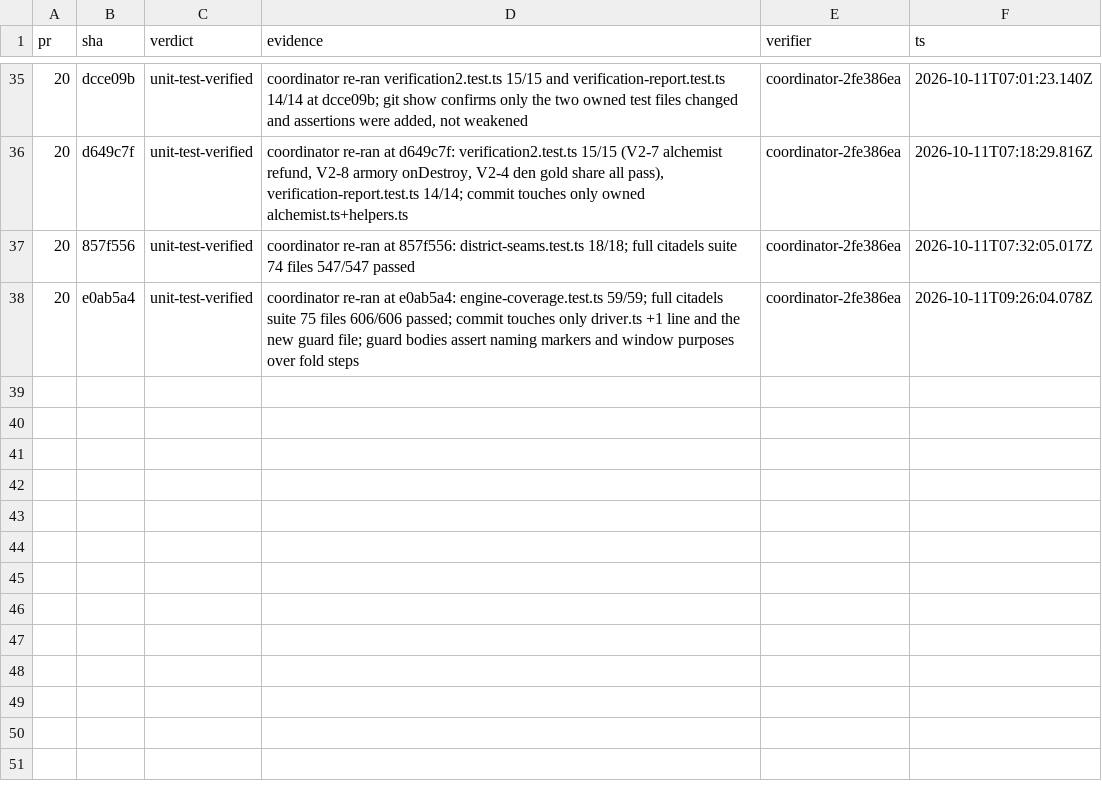
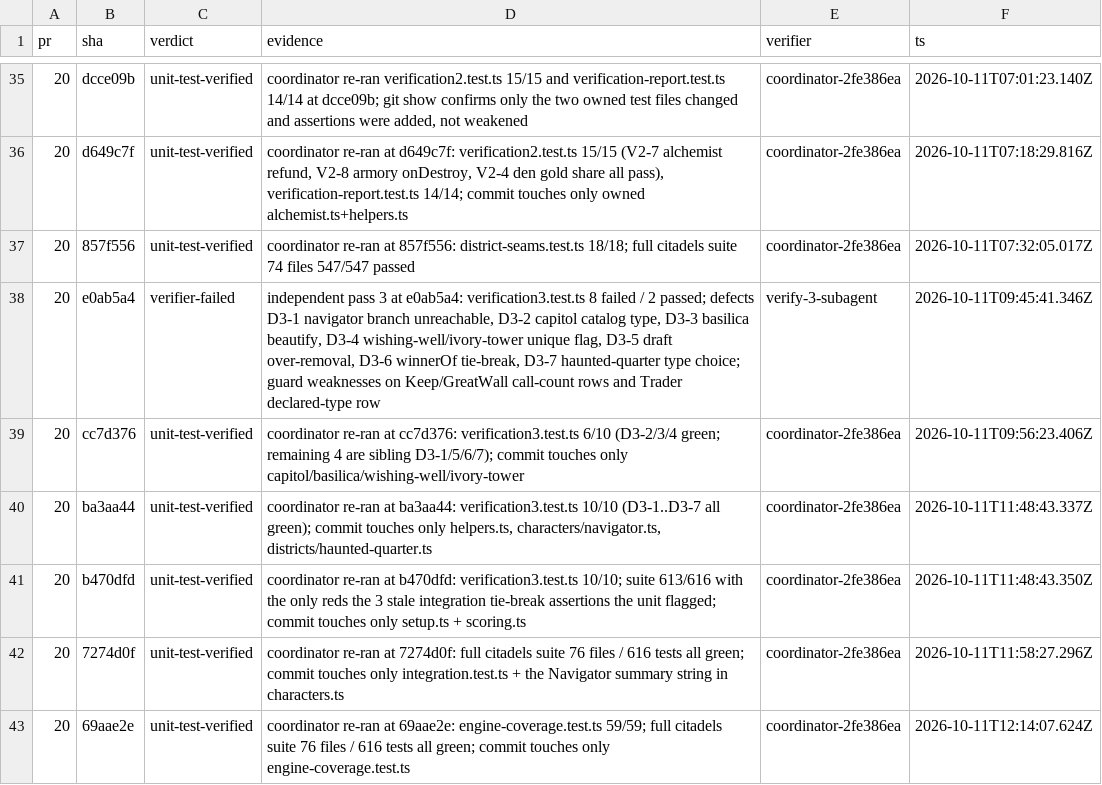
Before and after one commit to falentio/boardgame, a TSV file: orchestrate/citadels/ledger.tsv, drawn as a sheet; only a part is shown, gaps mark what is left out.

```diff
--- a/orchestrate/citadels/ledger.tsv
+++ b/orchestrate/citadels/ledger.tsv
@@ -37,2 +37,7 @@ pr	sha	verdict	evidence	verifier	ts
 20	857f556	unit-test-verified	coordinator re-ran at 857f556: district-seams.test.ts 18/18; full citadels suite 74 files 547/547 passed	coordinator-2fe386ea	2026-10-11T07:32:05.017Z
-20	e0ab5a4	unit-test-verified	coordinator re-ran at e0ab5a4: engine-coverage.test.ts 59/59; full citadels suite 75 files 606/606 passed; commit touches only driver.ts +1 line and the new guard file; guard bodies assert naming markers and window purposes over fold steps	coordinator-2fe386ea	2026-10-11T09:26:04.078Z
+20	e0ab5a4	verifier-failed	independent pass 3 at e0ab5a4: verification3.test.ts 8 failed / 2 passed; defects D3-1 navigator branch unreachable, D3-2 capitol catalog type, D3-3 basilica beautify, D3-4 wishing-well/ivory-tower unique flag, D3-5 draft over-removal, D3-6 winnerOf tie-break, D3-7 haunted-quarter type choice; guard weaknesses on Keep/GreatWall call-count rows and Trader declared-type row	verify-3-subagent	2026-10-11T09:45:41.346Z
+20	cc7d376	unit-test-verified	coordinator re-ran at cc7d376: verification3.test.ts 6/10 (D3-2/3/4 green; remaining 4 are sibling D3-1/5/6/7); commit touches only capitol/basilica/wishing-well/ivory-tower	coordinator-2fe386ea	2026-10-11T09:56:23.406Z
+20	ba3aa44	unit-test-verified	coordinator re-ran at ba3aa44: verification3.test.ts 10/10 (D3-1..D3-7 all green); commit touches only helpers.ts, characters/navigator.ts, districts/haunted-quarter.ts	coordinator-2fe386ea	2026-10-11T11:48:43.337Z
+20	b470dfd	unit-test-verified	coordinator re-ran at b470dfd: verification3.test.ts 10/10; suite 613/616 with the only reds the 3 stale integration tie-break assertions the unit flagged; commit touches only setup.ts + scoring.ts	coordinator-2fe386ea	2026-10-11T11:48:43.350Z
+20	7274d0f	unit-test-verified	coordinator re-ran at 7274d0f: full citadels suite 76 files / 616 tests all green; commit touches only integration.test.ts + the Navigator summary string in characters.ts	coordinator-2fe386ea	2026-10-11T11:58:27.296Z
+20	69aae2e	unit-test-verified	coordinator re-ran at 69aae2e: engine-coverage.test.ts 59/59; full citadels suite 76 files / 616 tests all green; commit touches only engine-coverage.test.ts	coordinator-2fe386ea	2026-10-11T12:14:07.624Z
```
Also changed, not shown: orchestrate/citadels/decisions.tsv, orchestrate/citadels/units.tsv, 6 other files.
